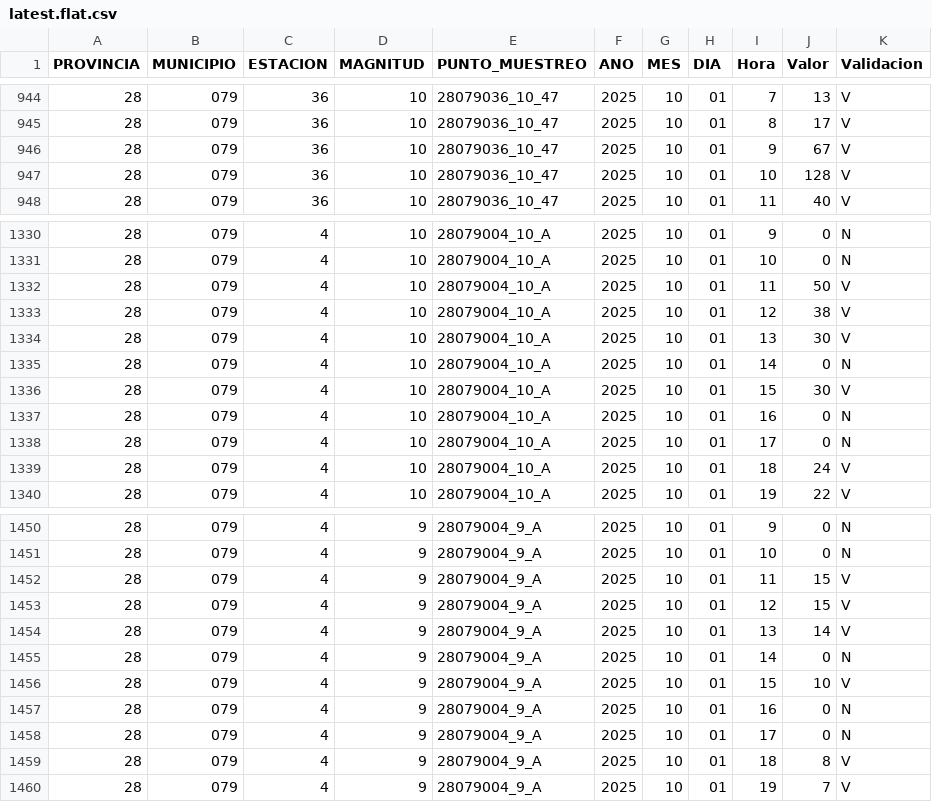
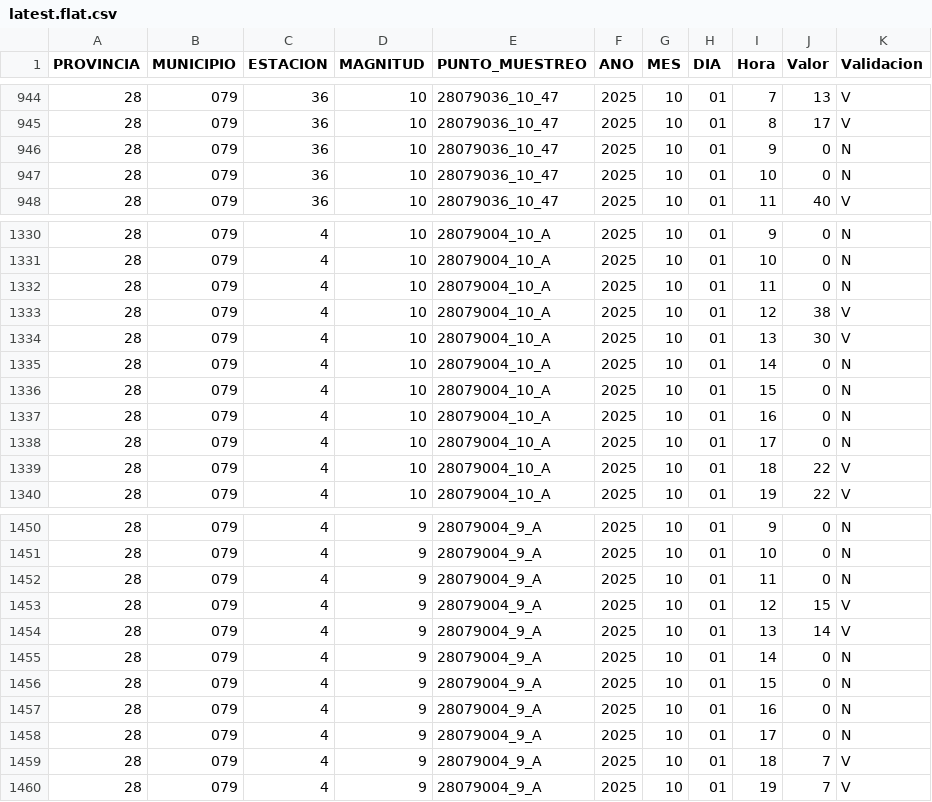
Before and after one commit to antoniomoneo/Datasets, a CSV file: data/calair/latest.flat.csv, drawn as a sheet; only a part is shown, gaps mark what is left out; the diff covers the shown part only.

```diff
--- a/data/calair/latest.flat.csv
+++ b/data/calair/latest.flat.csv
@@ -945,4 +945,4 @@ PROVINCIA,MUNICIPIO,ESTACION,MAGNITUD,PUNTO_MUESTREO,ANO,MES,DIA,Hora,Valor,Vali
 28,079,36,10,28079036_10_47,2025,10,01,8,17,V
-28,079,36,10,28079036_10_47,2025,10,01,9,67,V
-28,079,36,10,28079036_10_47,2025,10,01,10,128,V
+28,079,36,10,28079036_10_47,2025,10,01,9,0,N
+28,079,36,10,28079036_10_47,2025,10,01,10,0,N
 28,079,36,10,28079036_10_47,2025,10,01,11,40,V
@@ -1331,3 +1331,3 @@ PROVINCIA,MUNICIPIO,ESTACION,MAGNITUD,PUNTO_MUESTREO,ANO,MES,DIA,Hora,Valor,Vali
 28,079,4,10,28079004_10_A,2025,10,01,10,0,N
-28,079,4,10,28079004_10_A,2025,10,01,11,50,V
+28,079,4,10,28079004_10_A,2025,10,01,11,0,N
 28,079,4,10,28079004_10_A,2025,10,01,12,38,V
@@ -1335,6 +1335,6 @@ PROVINCIA,MUNICIPIO,ESTACION,MAGNITUD,PUNTO_MUESTREO,ANO,MES,DIA,Hora,Valor,Vali
 28,079,4,10,28079004_10_A,2025,10,01,14,0,N
-28,079,4,10,28079004_10_A,2025,10,01,15,30,V
+28,079,4,10,28079004_10_A,2025,10,01,15,0,N
 28,079,4,10,28079004_10_A,2025,10,01,16,0,N
 28,079,4,10,28079004_10_A,2025,10,01,17,0,N
-28,079,4,10,28079004_10_A,2025,10,01,18,24,V
+28,079,4,10,28079004_10_A,2025,10,01,18,22,V
 28,079,4,10,28079004_10_A,2025,10,01,19,22,V
@@ -1451,3 +1451,3 @@ PROVINCIA,MUNICIPIO,ESTACION,MAGNITUD,PUNTO_MUESTREO,ANO,MES,DIA,Hora,Valor,Vali
 28,079,4,9,28079004_9_A,2025,10,01,10,0,N
-28,079,4,9,28079004_9_A,2025,10,01,11,15,V
+28,079,4,9,28079004_9_A,2025,10,01,11,0,N
 28,079,4,9,28079004_9_A,2025,10,01,12,15,V
@@ -1455,6 +1455,6 @@ PROVINCIA,MUNICIPIO,ESTACION,MAGNITUD,PUNTO_MUESTREO,ANO,MES,DIA,Hora,Valor,Vali
 28,079,4,9,28079004_9_A,2025,10,01,14,0,N
-28,079,4,9,28079004_9_A,2025,10,01,15,10,V
+28,079,4,9,28079004_9_A,2025,10,01,15,0,N
 28,079,4,9,28079004_9_A,2025,10,01,16,0,N
 28,079,4,9,28079004_9_A,2025,10,01,17,0,N
-28,079,4,9,28079004_9_A,2025,10,01,18,8,V
+28,079,4,9,28079004_9_A,2025,10,01,18,7,V
 28,079,4,9,28079004_9_A,2025,10,01,19,7,V
```
Also changed, not shown: 42 edited cells elsewhere in this file.
